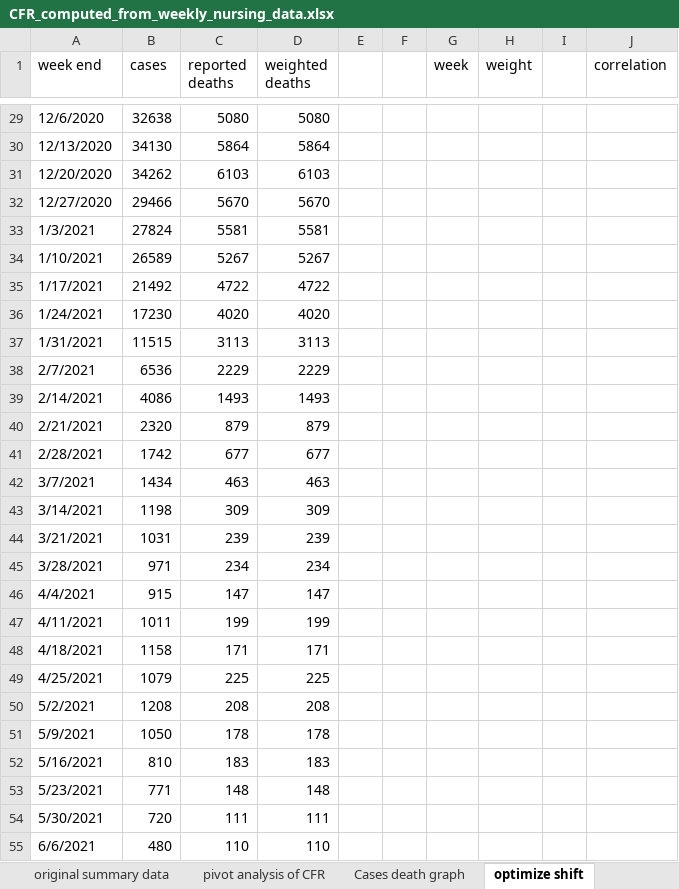
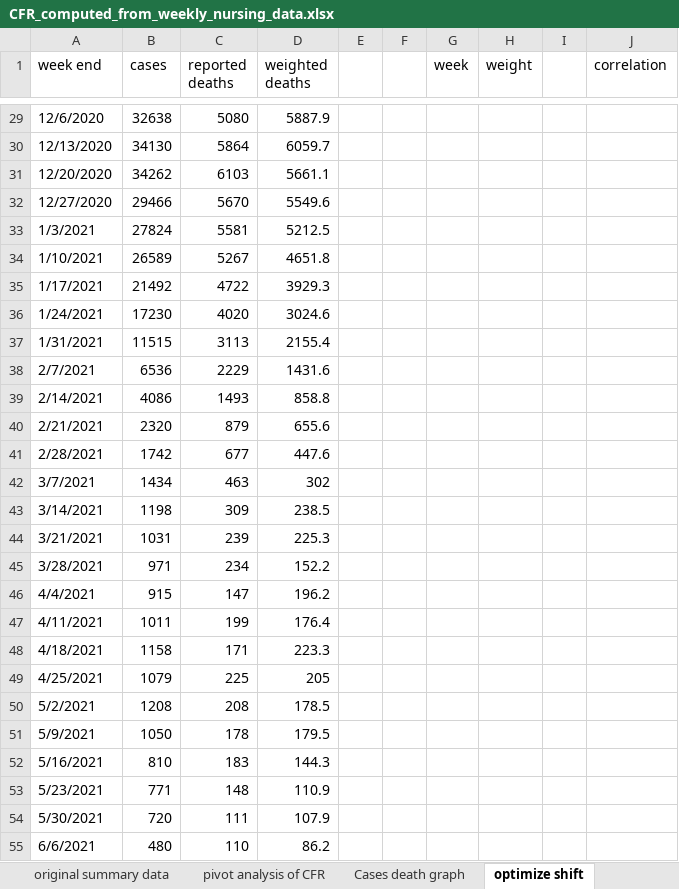
Before and after one commit to skirsch/covid, an Excel workbook: US/CFR_computed_from_weekly_nursing_data.xlsx, sheet optimize shift, drawn as a sheet; only a part is shown, gaps mark what is left out; values as stored, in another font and other column widths than the file's, no borders; the diff covers the shown part only; the diff names each change by its address in the sheet, - before the commit and + after, or states it on an @@ line.

Commit message:
tried to optimize

```diff
--- a/US/CFR_computed_from_weekly_nursing_data.xlsx (sheet optimize shift)
+++ b/US/CFR_computed_from_weekly_nursing_data.xlsx (sheet optimize shift)
-D29 (weighted deaths): 5080
+D29 (weighted deaths): 5887.9
-D30 (weighted deaths): 5864
+D30 (weighted deaths): 6059.7
-D31 (weighted deaths): 6103
+D31 (weighted deaths): 5661.1
-D32 (weighted deaths): 5670
+D32 (weighted deaths): 5549.6
-D33 (weighted deaths): 5581
+D33 (weighted deaths): 5212.5
-D34 (weighted deaths): 5267
+D34 (weighted deaths): 4651.8
-D35 (weighted deaths): 4722
+D35 (weighted deaths): 3929.3
-D36 (weighted deaths): 4020
+D36 (weighted deaths): 3024.6
-D37 (weighted deaths): 3113
+D37 (weighted deaths): 2155.4
-D38 (weighted deaths): 2229
+D38 (weighted deaths): 1431.6
-D39 (weighted deaths): 1493
+D39 (weighted deaths): 858.8
-D40 (weighted deaths): 879
+D40 (weighted deaths): 655.6
-D41 (weighted deaths): 677
+D41 (weighted deaths): 447.6
-D42 (weighted deaths): 463
+D42 (weighted deaths): 302
-D43 (weighted deaths): 309
+D43 (weighted deaths): 238.5
-D44 (weighted deaths): 239
+D44 (weighted deaths): 225.3
-D45 (weighted deaths): 234
+D45 (weighted deaths): 152.2
-D46 (weighted deaths): 147
+D46 (weighted deaths): 196.2
-D47 (weighted deaths): 199
+D47 (weighted deaths): 176.4
-D48 (weighted deaths): 171
+D48 (weighted deaths): 223.3
-D49 (weighted deaths): 225
+D49 (weighted deaths): 205
-D50 (weighted deaths): 208
+D50 (weighted deaths): 178.5
-D51 (weighted deaths): 178
+D51 (weighted deaths): 179.5
-D52 (weighted deaths): 183
+D52 (weighted deaths): 144.3
-D53 (weighted deaths): 148
+D53 (weighted deaths): 110.9
-D54 (weighted deaths): 111
+D54 (weighted deaths): 107.9
-D55 (weighted deaths): 110
+D55 (weighted deaths): 86.2
```
Also changed, not shown: 140 edited cells elsewhere in this sheet, formulas that keep their value.
